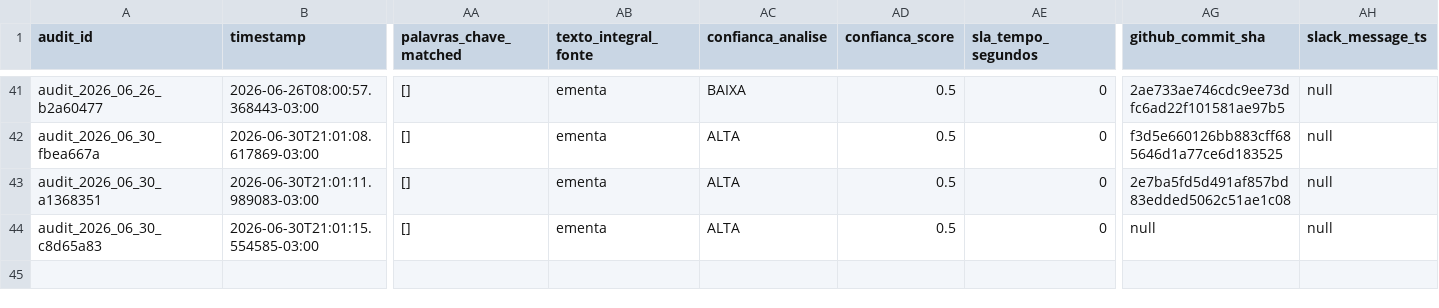
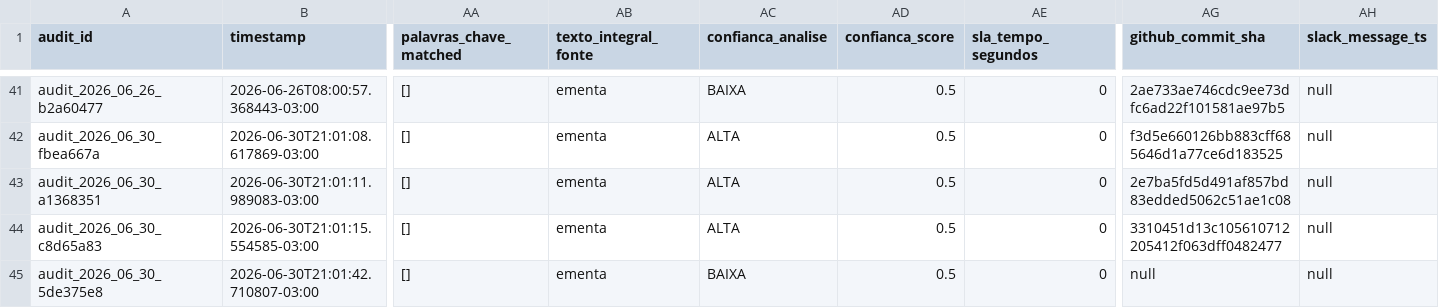
Before and after one commit to giovannabatistutti-ctrl/normativos_md, a CSV file: audit/DECISION_AUDIT.csv, drawn as a sheet; only a part is shown, gaps mark what is left out; rows hold the shown columns only; the diff names each change by its address in the sheet, - before the commit and + after, or states it on an @@ line.

Commit message:
audit: append decisão em DECISION_AUDIT.csv [2026-06-30]

```diff
--- a/audit/DECISION_AUDIT.csv
+++ b/audit/DECISION_AUDIT.csv
-AG44 (github_commit_sha): null
+AG44 (github_commit_sha): 3310451d13c105610712205412f063dff0482477
+row 45: audit_2026_06_30_5de375e8 | 2026-06-30T21:01:42.710807-03:00 | [] | ementa | BAIXA | 0.5 | 0 | null | null
```
